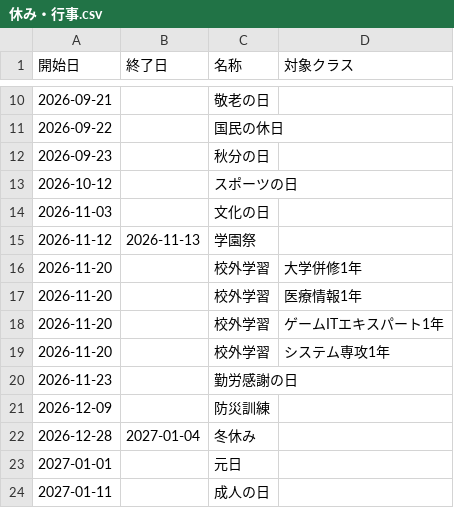
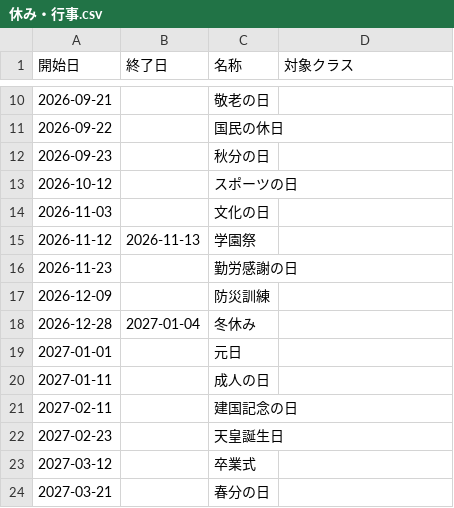
Before and after one commit to zebra2525Tai/MieRoom, a CSV file: demo-data/master/休み・行事.csv, drawn as a sheet; only a part is shown, gaps mark what is left out; the shorter side is filled out with more unchanged rows.

```diff
--- a/demo-data/master/休み・行事.csv
+++ b/demo-data/master/休み・行事.csv
@@ -15,6 +15,2 @@
 2026-11-12,2026-11-13,学園祭,
-2026-11-20,,校外学習,大学併修1年
-2026-11-20,,校外学習,医療情報1年
-2026-11-20,,校外学習,ゲームITエキスパート1年
-2026-11-20,,校外学習,システム専攻1年
 2026-11-23,,勤労感謝の日,
```
Also changed, not shown: 3 other files.
